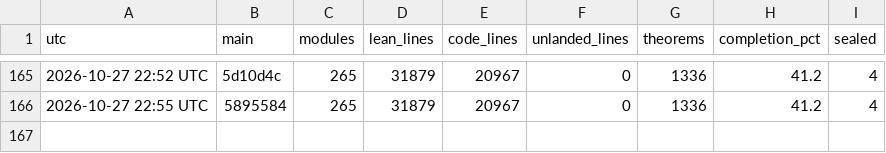
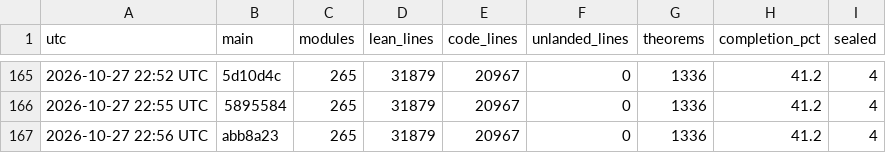
Before and after one commit to aravindkarthigeyan/KAM-dev, a CSV file: docs/campaign/history.csv, drawn as a sheet; only a part is shown, gaps mark what is left out; the diff names each change by its address in the sheet, - before the commit and + after, or states it on an @@ line.

```diff
--- a/docs/campaign/history.csv
+++ b/docs/campaign/history.csv
+row 167: 2026-10-27 22:56 UTC | abb8a23 | 265 | 31879 | 20967 | 0 | 1336 | 41.2 | 4
```
Also changed, not shown: 1 other file.
